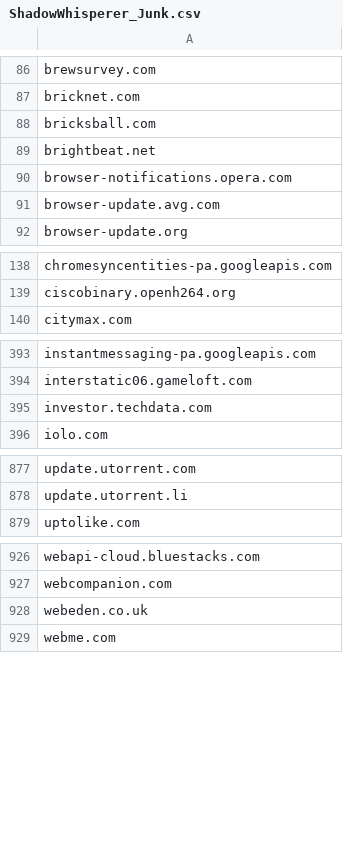
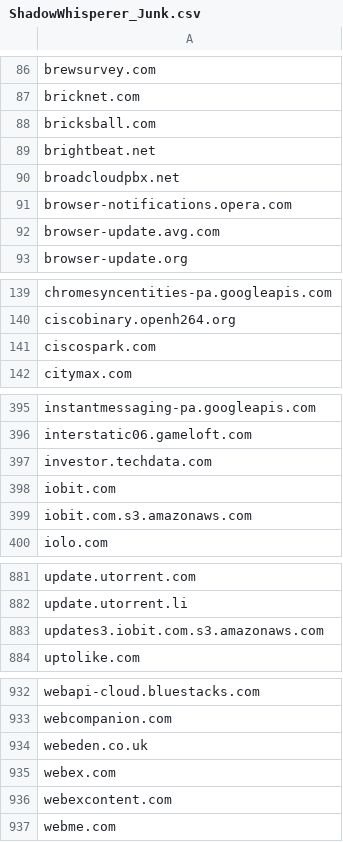
Before and after one commit to external-sources/hosts-sources, a CSV file: data/ShadowWhisperer_Junk.csv, drawn as a sheet; only a part is shown, gaps mark what is left out; the diff covers the shown part only.

```diff
--- a/data/ShadowWhisperer_Junk.csv
+++ b/data/ShadowWhisperer_Junk.csv
@@ -89,2 +89,3 @@ bricksball.com
 brightbeat.net
+broadcloudpbx.net
 browser-notifications.opera.com
@@ -139,2 +140,3 @@ chromesyncentities-pa.googleapis.com
 ciscobinary.openh264.org
+ciscospark.com
 citymax.com
@@ -395,2 +397,4 @@ interstatic06.gameloft.com
 investor.techdata.com
+iobit.com
+iobit.com.s3.amazonaws.com
 iolo.com
@@ -878,2 +882,3 @@ update.utorrent.com
 update.utorrent.li
+updates3.iobit.com.s3.amazonaws.com
 uptolike.com
@@ -928,2 +934,4 @@ webcompanion.com
 webeden.co.uk
+webex.com
+webexcontent.com
 webme.com
```
Also changed, not shown: 1 added row elsewhere in this file, data/ShadowWhisperer_Ads.csv, data/ShadowWhisperer_Ads_Wild.csv, 8 other files.
